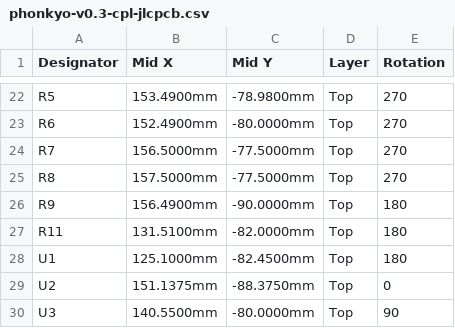
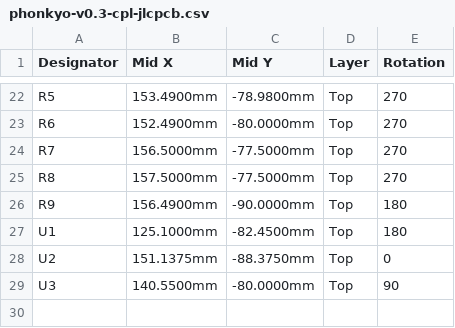
Before and after one commit to fabiomsouto/phonkyo, a CSV file: production/v0.3/phonkyo-v0.3-cpl-jlcpcb.csv, drawn as a sheet; only a part is shown, gaps mark what is left out; the diff names each change by its address in the sheet, - before the commit and + after, or states it on an @@ line.

Commit message:
design: replace R11 (0R) with a net tie between GND and GNDA
The v0.2 prototype is quiet with the grounds joined, so the 0 ohm link no
longer needs to be removable. NT1 is a KiCad net tie
(NetTie-2_SMD_Pad0.5mm) in the same spot: a copper bridge with no part to
place. It is excluded from the BOM and the placement file, and its pads
are copper-only (no mask opening, no paste). Connectivity is unchanged:
pin 1 on GNDA, pin 2 on GND.

DRC with parity: 0 unconnected, 0 parity, library warnings only. ERC is
unchanged. Production files are regenerated: 28 placed parts, J1 still
left for hand soldering.

```diff
--- a/production/v0.3/phonkyo-v0.3-cpl-jlcpcb.csv
+++ b/production/v0.3/phonkyo-v0.3-cpl-jlcpcb.csv
-row 27: R11 | 131.5100mm | -82.0000mm | Top | 180
```
Also changed, not shown: production/v0.3/phonkyo-v0.3-bom-jlcpcb.csv, 12 other files.
